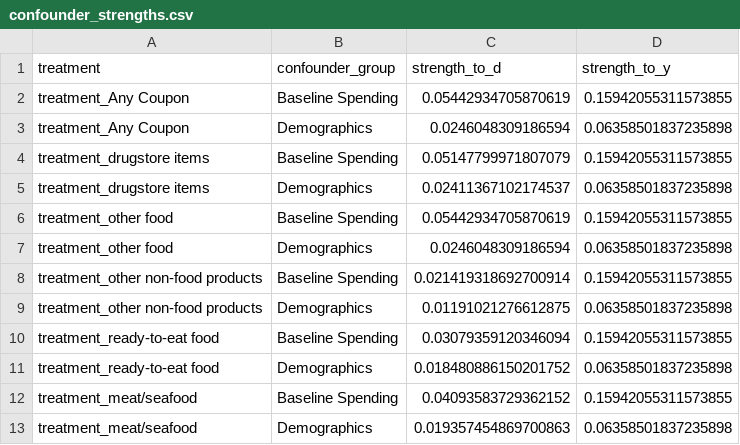
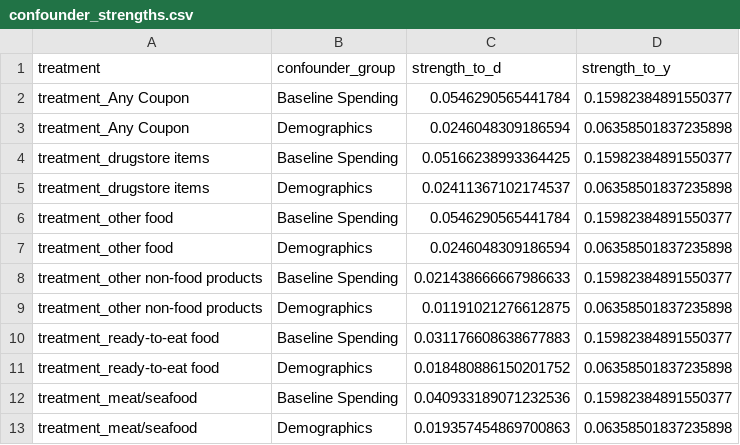
Before and after one commit to mgruen15/causalml-implementation, a CSV file: results/confounder_strengths.csv, drawn as a sheet.

```diff
--- a/results/confounder_strengths.csv
+++ b/results/confounder_strengths.csv
@@ -1,13 +1,13 @@
 treatment,confounder_group,strength_to_d,strength_to_y
-treatment_Any Coupon,Baseline Spending,0.05442934705870619,0.15942055311573855
+treatment_Any Coupon,Baseline Spending,0.0546290565441784,0.15982384891550377
 treatment_Any Coupon,Demographics,0.0246048309186594,0.06358501837235898
-treatment_drugstore items,Baseline Spending,0.05147799971807079,0.15942055311573855
+treatment_drugstore items,Baseline Spending,0.05166238993364425,0.15982384891550377
 treatment_drugstore items,Demographics,0.02411367102174537,0.06358501837235898
-treatment_other food,Baseline Spending,0.05442934705870619,0.15942055311573855
+treatment_other food,Baseline Spending,0.0546290565441784,0.15982384891550377
 treatment_other food,Demographics,0.0246048309186594,0.06358501837235898
-treatment_other non-food products,Baseline Spending,0.021419318692700914,0.15942055311573855
+treatment_other non-food products,Baseline Spending,0.021438666667986633,0.15982384891550377
 treatment_other non-food products,Demographics,0.01191021276612875,0.06358501837235898
-treatment_ready-to-eat food,Baseline Spending,0.03079359120346094,0.15942055311573855
+treatment_ready-to-eat food,Baseline Spending,0.031176608638677883,0.15982384891550377
 treatment_ready-to-eat food,Demographics,0.018480886150201752,0.06358501837235898
-treatment_meat/seafood,Baseline Spending,0.04093583729362152,0.15942055311573855
+treatment_meat/seafood,Baseline Spending,0.040933189071232536,0.15982384891550377
 treatment_meat/seafood,Demographics,0.019357454869700863,0.06358501837235898
```
Also changed, not shown: results/ate_results.csv, results/calibration_results.csv, 56 other files.
